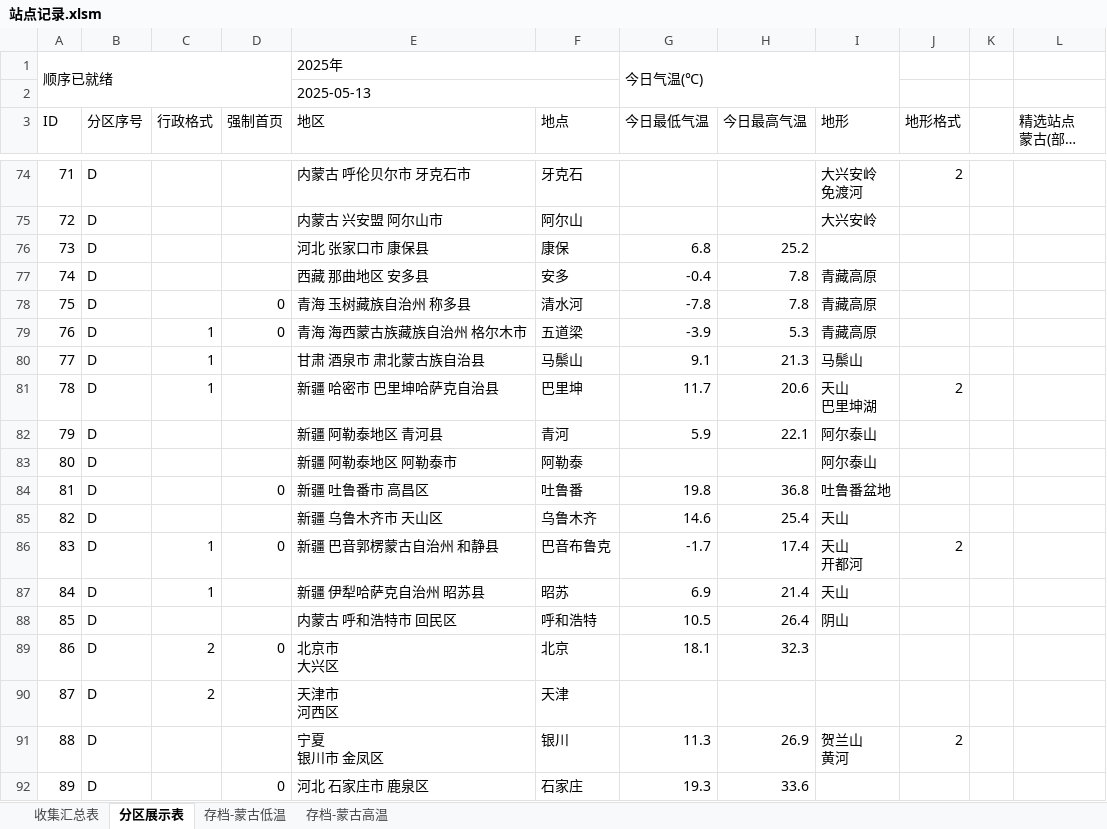
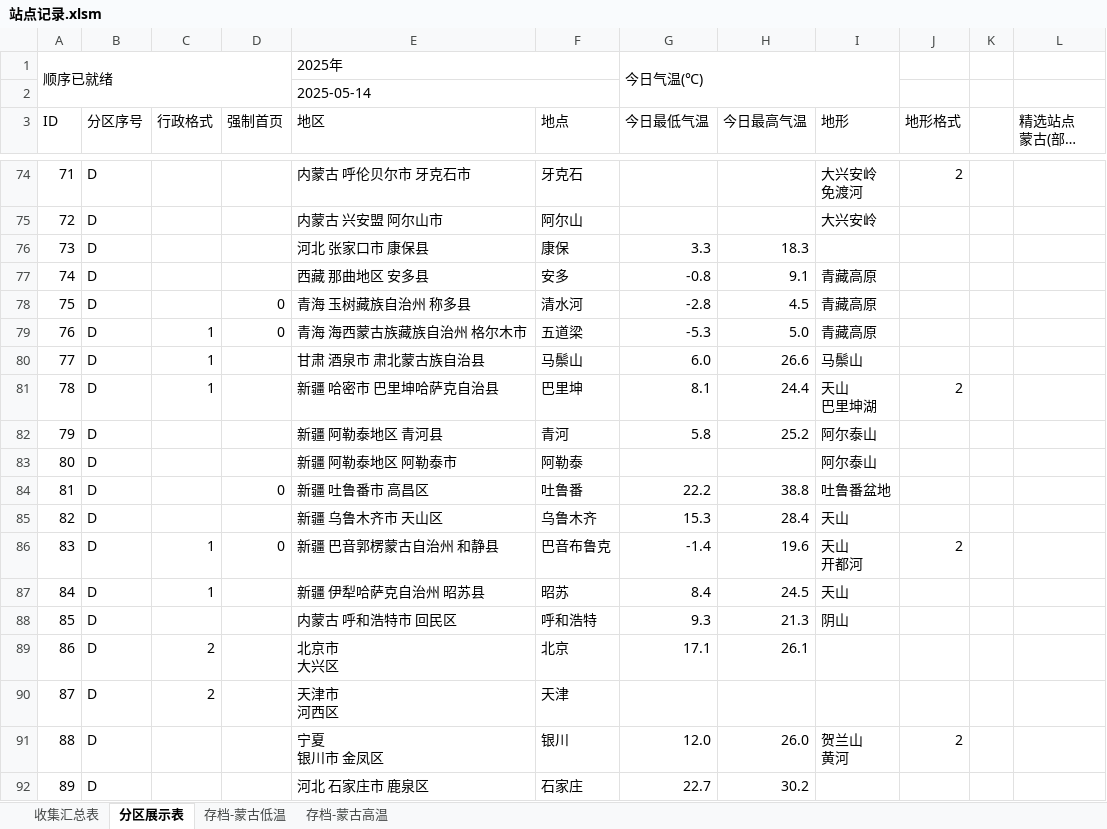
Before and after one commit to qkvkql/default, an Excel workbook: 气象/站点记录.xlsm, sheet 分区展示表, drawn as a sheet; only a part is shown, gaps mark what is left out; long unchanged cells end in …; values as stored, in another font and other column widths than the file's, no cell formats; the diff covers the shown part only; the diff names each change by its address in the sheet, - before the commit and + after, or states it on an @@ line.

```diff
--- a/气象/站点记录.xlsm (sheet 分区展示表)
+++ b/气象/站点记录.xlsm (sheet 分区展示表)
-E2 (地区): 2025-05-13
+E2 (地区): 2025-05-14
-G76 (今日最低气温): 6.8
+G76 (今日最低气温): 3.3
-H76 (今日最高气温): 25.2
+H76 (今日最高气温): 18.3
-G77 (今日最低气温): -0.4
+G77 (今日最低气温): -0.8
-H77 (今日最高气温): 7.8
+H77 (今日最高气温): 9.1
-G78 (今日最低气温): -7.8
+G78 (今日最低气温): -2.8
-H78 (今日最高气温): 7.8
+H78 (今日最高气温): 4.5
-G79 (今日最低气温): -3.9
+G79 (今日最低气温): -5.3
-H79 (今日最高气温): 5.3
+H79 (今日最高气温): 5.0
-G80 (今日最低气温): 9.1
+G80 (今日最低气温): 6.0
-H80 (今日最高气温): 21.3
+H80 (今日最高气温): 26.6
-G81 (今日最低气温): 11.7
+G81 (今日最低气温): 8.1
-H81 (今日最高气温): 20.6
+H81 (今日最高气温): 24.4
-G82 (今日最低气温): 5.9
+G82 (今日最低气温): 5.8
-H82 (今日最高气温): 22.1
+H82 (今日最高气温): 25.2
-G84 (今日最低气温): 19.8
+G84 (今日最低气温): 22.2
-H84 (今日最高气温): 36.8
+H84 (今日最高气温): 38.8
-G85 (今日最低气温): 14.6
+G85 (今日最低气温): 15.3
-H85 (今日最高气温): 25.4
+H85 (今日最高气温): 28.4
-G86 (今日最低气温): -1.7
+G86 (今日最低气温): -1.4
-H86 (今日最高气温): 17.4
+H86 (今日最高气温): 19.6
-G87 (今日最低气温): 6.9
+G87 (今日最低气温): 8.4
-H87 (今日最高气温): 21.4
+H87 (今日最高气温): 24.5
-G88 (今日最低气温): 10.5
+G88 (今日最低气温): 9.3
-H88 (今日最高气温): 26.4
+H88 (今日最高气温): 21.3
-D89 (强制首页): 0
+D89 (强制首页): (empty)
-G89 (今日最低气温): 18.1
+G89 (今日最低气温): 17.1
-H89 (今日最高气温): 32.3
+H89 (今日最高气温): 26.1
-G91 (今日最低气温): 11.3
+G91 (今日最低气温): 12.0
-H91 (今日最高气温): 26.9
+H91 (今日最高气温): 26.0
-D92 (强制首页): 0
+D92 (强制首页): (empty)
-G92 (今日最低气温): 19.3
+G92 (今日最低气温): 22.7
-H92 (今日最高气温): 33.6
+H92 (今日最高气温): 30.2
```
Also changed, not shown: 137 edited cells elsewhere in this sheet, sheet 收集汇总表, sheet 存档-蒙古高温, sheet 存档-蒙古低温, cell formats.
